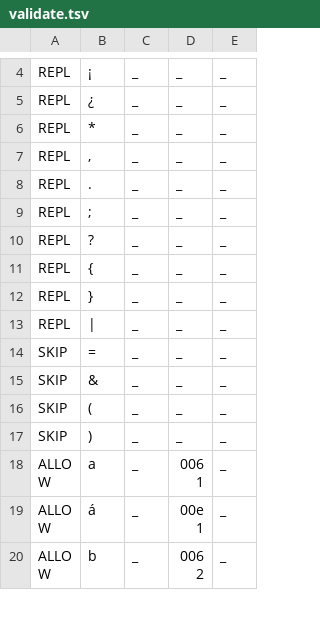
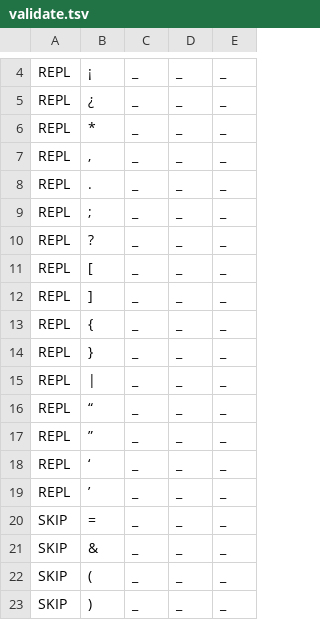
Before and after one commit to ftyers/commonvoice-utils, a TSV file: cvutils/data/azz/validate.tsv, drawn as a sheet; only a part is shown, gaps mark what is left out; the shorter side is filled out with more unchanged rows.

```diff
--- a/cvutils/data/azz/validate.tsv
+++ b/cvutils/data/azz/validate.tsv
@@ -10,2 +10,4 @@ REPL	;	_	_	_
 REPL	?	_	_	_
+REPL	[	_	_	_
+REPL	]	_	_	_
 REPL	{	_	_	_
@@ -13,2 +15,6 @@ REPL	}	_	_	_
 REPL	|	_	_	_
+REPL	“	_	_	_
+REPL	”	_	_	_
+REPL	‘	_	_	_
+REPL	’	_	_	_
 SKIP	=	_	_	_
```
Also changed, not shown: cvutils/data/tr/validate.tsv, 1 other file.
